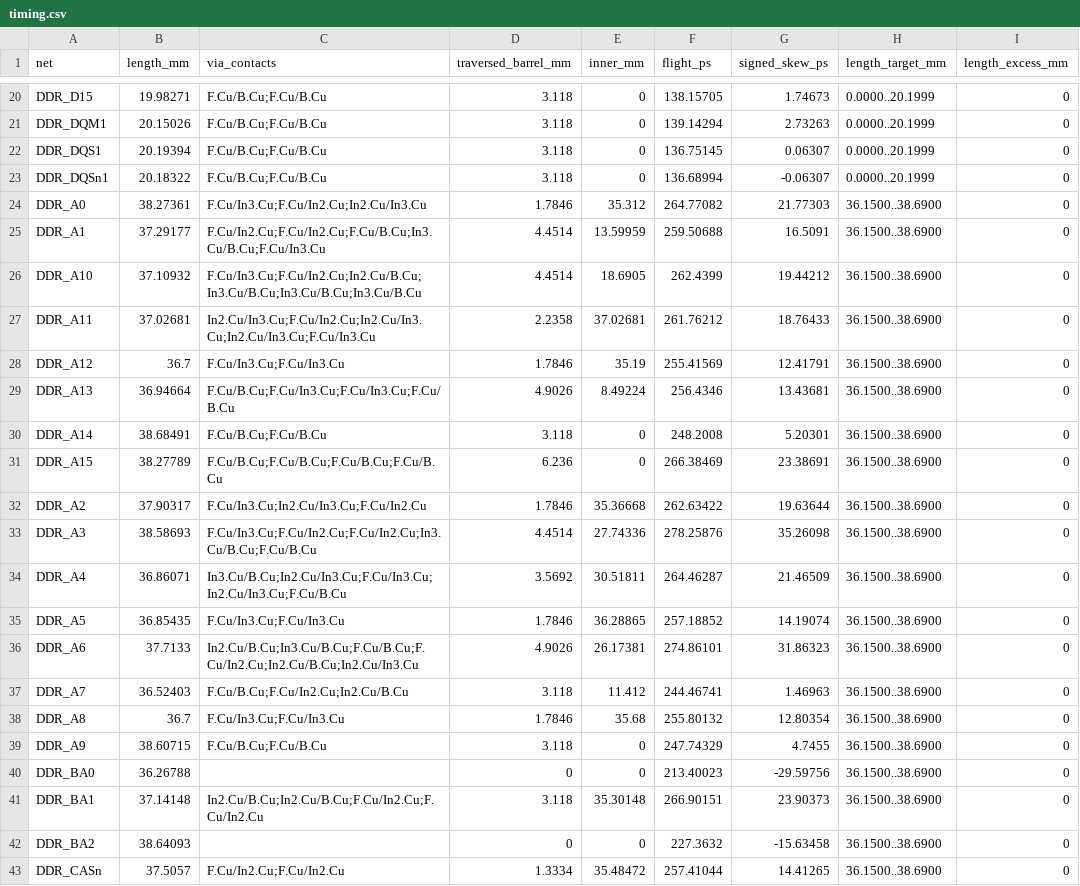
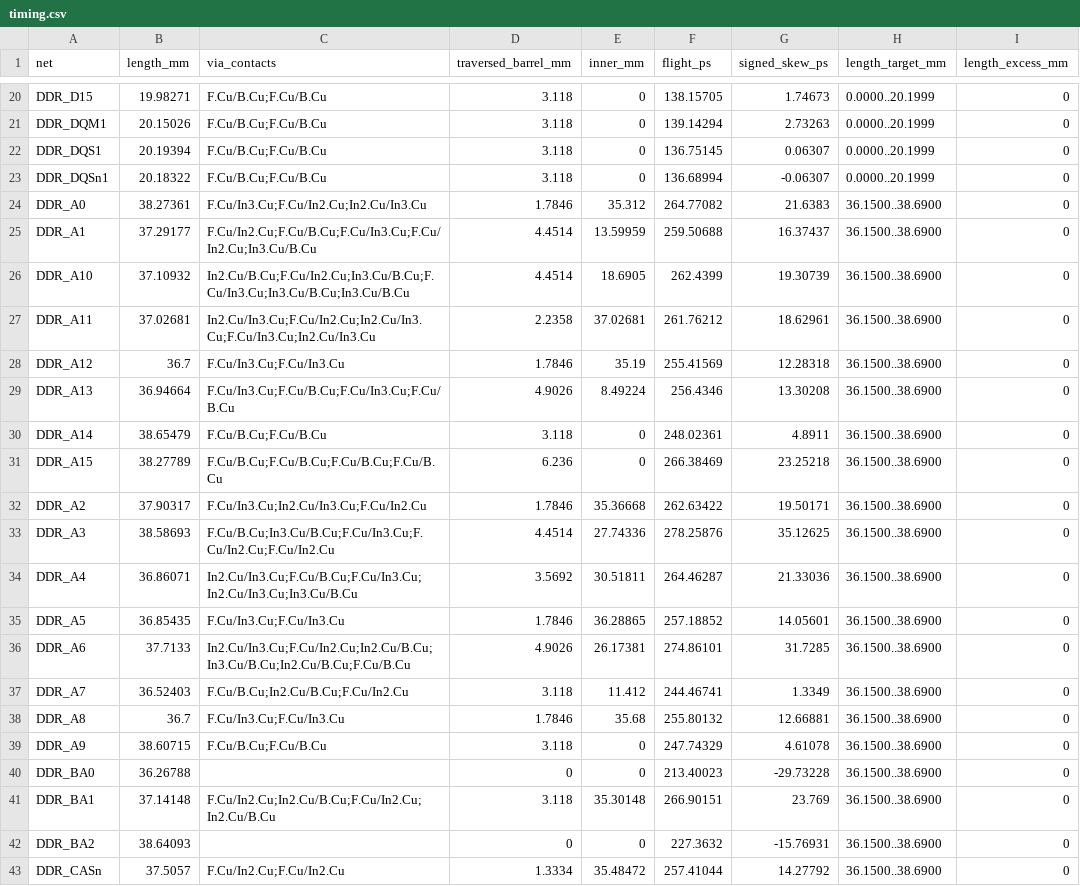
Before and after one commit to Abse2001/pixel-dash, a CSV file: module/timing.csv, drawn as a sheet; only a part is shown, gaps mark what is left out; the diff covers the shown part only; the diff names each change by its address in the sheet, - before the commit and + after, or states it on an @@ line.

```diff
--- a/module/timing.csv
+++ b/module/timing.csv
-G24 (signed_skew_ps): 21.77303
+G24 (signed_skew_ps): 21.6383
-C25 (via_contacts): F.Cu/In2.Cu;F.Cu/In2.Cu;F.Cu/B.Cu;In3.Cu/B.Cu;F.Cu/In3.Cu
+C25 (via_contacts): F.Cu/In2.Cu;F.Cu/B.Cu;F.Cu/In3.Cu;F.Cu/In2.Cu;In3.Cu/B.Cu
-G25 (signed_skew_ps): 16.5091
+G25 (signed_skew_ps): 16.37437
-C26 (via_contacts): F.Cu/In3.Cu;F.Cu/In2.Cu;In2.Cu/B.Cu;In3.Cu/B.Cu;In3.Cu/B.Cu;In3.Cu/B.Cu
+C26 (via_contacts): In2.Cu/B.Cu;F.Cu/In2.Cu;In3.Cu/B.Cu;F.Cu/In3.Cu;In3.Cu/B.Cu;In3.Cu/B.Cu
-G26 (signed_skew_ps): 19.44212
+G26 (signed_skew_ps): 19.30739
-C27 (via_contacts): In2.Cu/In3.Cu;F.Cu/In2.Cu;In2.Cu/In3.Cu;In2.Cu/In3.Cu;F.Cu/In3.Cu
+C27 (via_contacts): In2.Cu/In3.Cu;F.Cu/In2.Cu;In2.Cu/In3.Cu;F.Cu/In3.Cu;In2.Cu/In3.Cu
-G27 (signed_skew_ps): 18.76433
+G27 (signed_skew_ps): 18.62961
-G28 (signed_skew_ps): 12.41791
+G28 (signed_skew_ps): 12.28318
-C29 (via_contacts): F.Cu/B.Cu;F.Cu/In3.Cu;F.Cu/In3.Cu;F.Cu/B.Cu
+C29 (via_contacts): F.Cu/In3.Cu;F.Cu/B.Cu;F.Cu/In3.Cu;F.Cu/B.Cu
-G29 (signed_skew_ps): 13.43681
+G29 (signed_skew_ps): 13.30208
-B30 (length_mm): 38.68491
+B30 (length_mm): 38.65479
-F30 (flight_ps): 248.2008
+F30 (flight_ps): 248.02361
-G30 (signed_skew_ps): 5.20301
+G30 (signed_skew_ps): 4.8911
-G31 (signed_skew_ps): 23.38691
+G31 (signed_skew_ps): 23.25218
-G32 (signed_skew_ps): 19.63644
+G32 (signed_skew_ps): 19.50171
-C33 (via_contacts): F.Cu/In3.Cu;F.Cu/In2.Cu;F.Cu/In2.Cu;In3.Cu/B.Cu;F.Cu/B.Cu
+C33 (via_contacts): F.Cu/B.Cu;In3.Cu/B.Cu;F.Cu/In3.Cu;F.Cu/In2.Cu;F.Cu/In2.Cu
-G33 (signed_skew_ps): 35.26098
+G33 (signed_skew_ps): 35.12625
-C34 (via_contacts): In3.Cu/B.Cu;In2.Cu/In3.Cu;F.Cu/In3.Cu;In2.Cu/In3.Cu;F.Cu/B.Cu
+C34 (via_contacts): In2.Cu/In3.Cu;F.Cu/B.Cu;F.Cu/In3.Cu;In2.Cu/In3.Cu;In3.Cu/B.Cu
-G34 (signed_skew_ps): 21.46509
+G34 (signed_skew_ps): 21.33036
-G35 (signed_skew_ps): 14.19074
+G35 (signed_skew_ps): 14.05601
-C36 (via_contacts): In2.Cu/B.Cu;In3.Cu/B.Cu;F.Cu/B.Cu;F.Cu/In2.Cu;In2.Cu/B.Cu;In2.Cu/In3.Cu
+C36 (via_contacts): In2.Cu/In3.Cu;F.Cu/In2.Cu;In2.Cu/B.Cu;In3.Cu/B.Cu;In2.Cu/B.Cu;F.Cu/B.Cu
-G36 (signed_skew_ps): 31.86323
+G36 (signed_skew_ps): 31.7285
-C37 (via_contacts): F.Cu/B.Cu;F.Cu/In2.Cu;In2.Cu/B.Cu
+C37 (via_contacts): F.Cu/B.Cu;In2.Cu/B.Cu;F.Cu/In2.Cu
-G37 (signed_skew_ps): 1.46963
+G37 (signed_skew_ps): 1.3349
-G38 (signed_skew_ps): 12.80354
+G38 (signed_skew_ps): 12.66881
-G39 (signed_skew_ps): 4.7455
+G39 (signed_skew_ps): 4.61078
-G40 (signed_skew_ps): -29.59756
+G40 (signed_skew_ps): -29.73228
-C41 (via_contacts): In2.Cu/B.Cu;In2.Cu/B.Cu;F.Cu/In2.Cu;F.Cu/In2.Cu
+C41 (via_contacts): F.Cu/In2.Cu;In2.Cu/B.Cu;F.Cu/In2.Cu;In2.Cu/B.Cu
-G41 (signed_skew_ps): 23.90373
+G41 (signed_skew_ps): 23.769
-G42 (signed_skew_ps): -15.63458
+G42 (signed_skew_ps): -15.76931
-G43 (signed_skew_ps): 14.41265
+G43 (signed_skew_ps): 14.27792
```
Also changed, not shown: 18 edited cells elsewhere in this file, module/command-receiver-screen.csv, module/via-map.csv, 7 other files.
